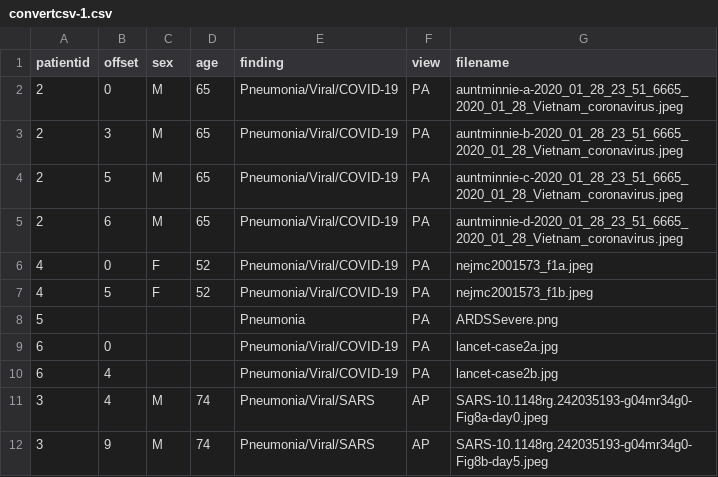
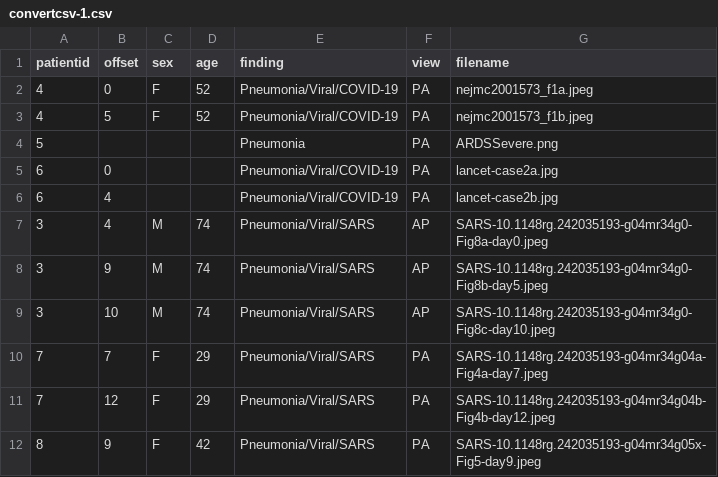
Before and after one commit to Nikhilkranthi/project, a CSV file: convertcsv-1.csv, drawn as a sheet; only a part is shown; the shorter side is filled out with more unchanged rows.

Commit message:
Update convertcsv-1.csv

```diff
--- a/convertcsv-1.csv
+++ b/convertcsv-1.csv
@@ -1,6 +1,2 @@
 "patientid","offset","sex","age","finding","view","filename"
-"2","0","M","65","Pneumonia/Viral/COVID-19","PA","auntminnie-a-2020_01_28_23_51_6665_2020_01_28_Vietnam_coronavirus.jpeg"
-"2","3","M","65","Pneumonia/Viral/COVID-19","PA","auntminnie-b-2020_01_28_23_51_6665_2020_01_28_Vietnam_coronavirus.jpeg"
-"2","5","M","65","Pneumonia/Viral/COVID-19","PA","auntminnie-c-2020_01_28_23_51_6665_2020_01_28_Vietnam_coronavirus.jpeg"
-"2","6","M","65","Pneumonia/Viral/COVID-19","PA","auntminnie-d-2020_01_28_23_51_6665_2020_01_28_Vietnam_coronavirus.jpeg"
 "4","0","F","52","Pneumonia/Viral/COVID-19","PA","nejmc2001573_f1a.jpeg"
```
